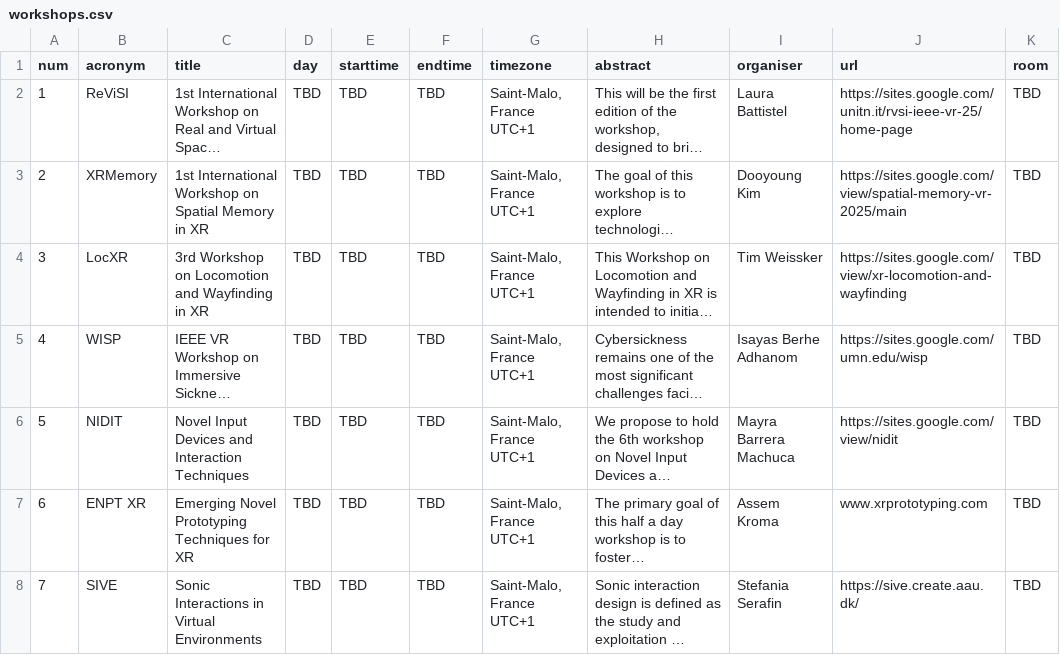
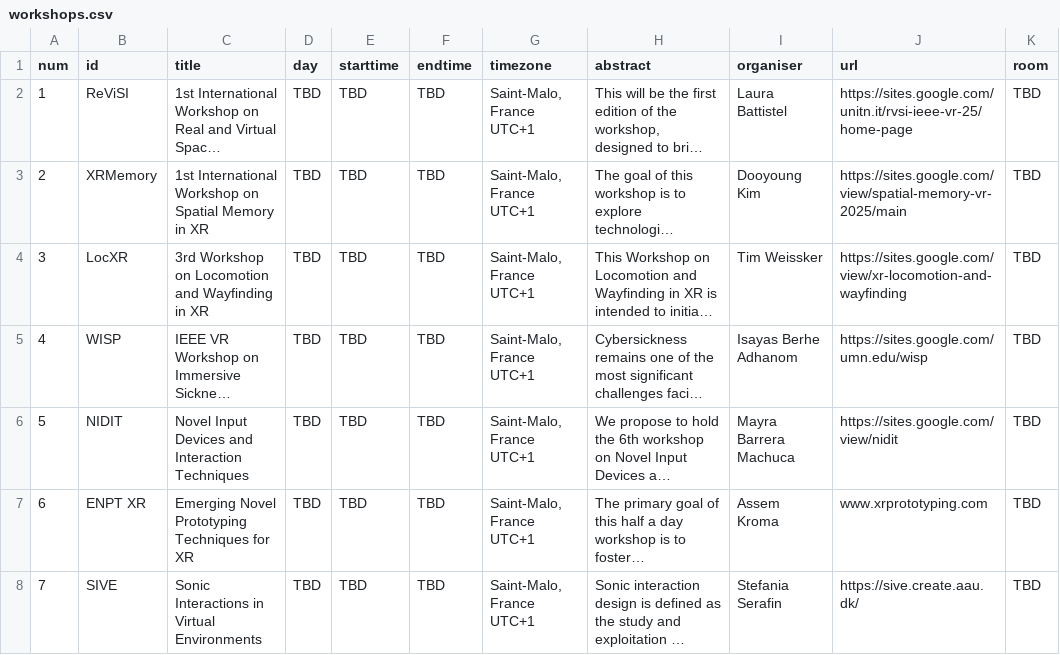
Before and after one commit to ieeevr/dev, a CSV file: _data/workshops.csv, drawn as a sheet; only a part is shown; long unchanged cells end in …; the diff names each change by its address in the sheet, - before the commit and + after, or states it on an @@ line.

Commit message:
Update workshops.csv

```diff
--- a/_data/workshops.csv
+++ b/_data/workshops.csv
-B1: acronym
+B1: id
```
